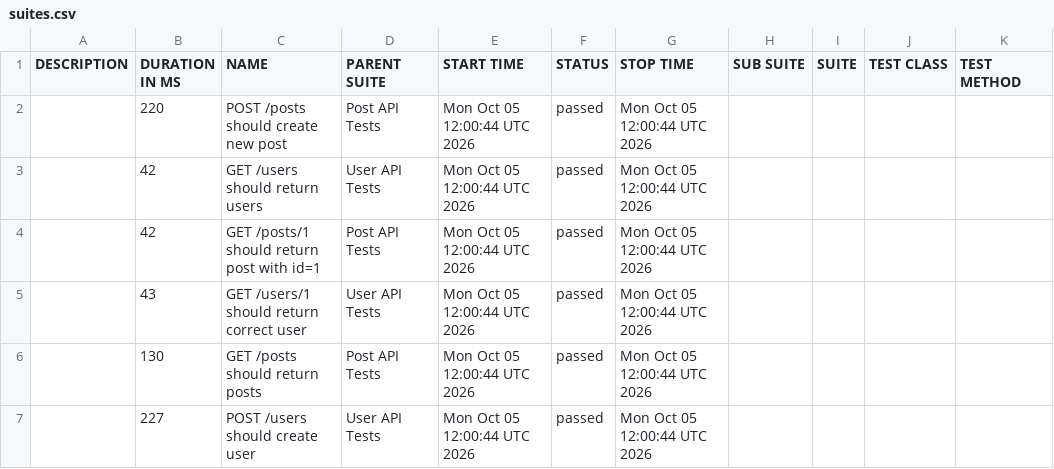
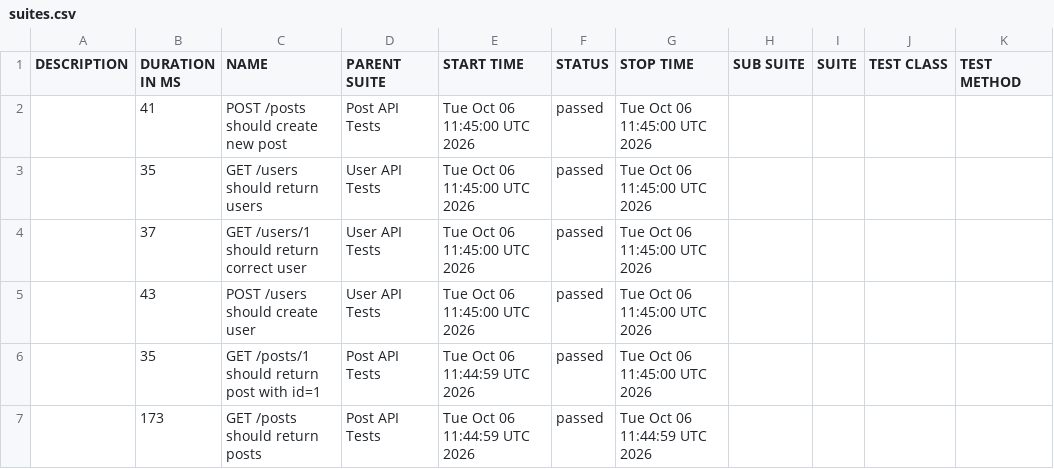
Before and after one commit to AnhAutomationTester/API_Automation_Mocha, a CSV file: data/suites.csv, drawn as a sheet.

```diff
--- a/data/suites.csv
+++ b/data/suites.csv
@@ -1,7 +1,7 @@
 "DESCRIPTION","DURATION IN MS","NAME","PARENT SUITE","START TIME","STATUS","STOP TIME","SUB SUITE","SUITE","TEST CLASS","TEST METHOD"
-"","220","POST /posts should create new post","Post API Tests","Mon Oct 05 12:00:44 UTC 2026","passed","Mon Oct 05 12:00:44 UTC 2026","","","",""
-"","42","GET /users should return users","User API Tests","Mon Oct 05 12:00:44 UTC 2026","passed","Mon Oct 05 12:00:44 UTC 2026","","","",""
-"","42","GET /posts/1 should return post with id=1","Post API Tests","Mon Oct 05 12:00:44 UTC 2026","passed","Mon Oct 05 12:00:44 UTC 2026","","","",""
-"","43","GET /users/1 should return correct user","User API Tests","Mon Oct 05 12:00:44 UTC 2026","passed","Mon Oct 05 12:00:44 UTC 2026","","","",""
-"","130","GET /posts should return posts","Post API Tests","Mon Oct 05 12:00:44 UTC 2026","passed","Mon Oct 05 12:00:44 UTC 2026","","","",""
-"","227","POST /users should create user","User API Tests","Mon Oct 05 12:00:44 UTC 2026","passed","Mon Oct 05 12:00:44 UTC 2026","","","",""
+"","41","POST /posts should create new post","Post API Tests","Tue Oct 06 11:45:00 UTC 2026","passed","Tue Oct 06 11:45:00 UTC 2026","","","",""
+"","35","GET /users should return users","User API Tests","Tue Oct 06 11:45:00 UTC 2026","passed","Tue Oct 06 11:45:00 UTC 2026","","","",""
+"","37","GET /users/1 should return correct user","User API Tests","Tue Oct 06 11:45:00 UTC 2026","passed","Tue Oct 06 11:45:00 UTC 2026","","","",""
+"","43","POST /users should create user","User API Tests","Tue Oct 06 11:45:00 UTC 2026","passed","Tue Oct 06 11:45:00 UTC 2026","","","",""
+"","35","GET /posts/1 should return post with id=1","Post API Tests","Tue Oct 06 11:44:59 UTC 2026","passed","Tue Oct 06 11:45:00 UTC 2026","","","",""
+"","173","GET /posts should return posts","Post API Tests","Tue Oct 06 11:44:59 UTC 2026","passed","Tue Oct 06 11:44:59 UTC 2026","","","",""
```
Also changed, not shown: 50 other files.
